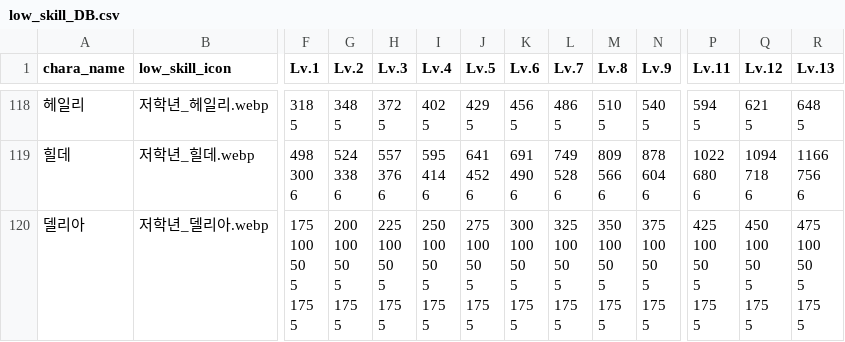
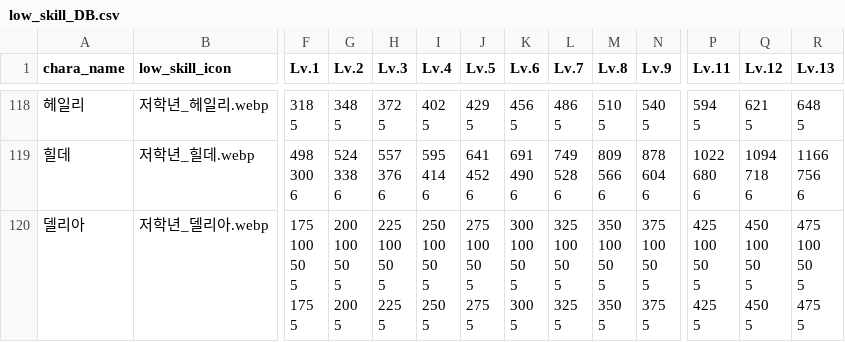
Before and after one commit to mediate1082/Trickal-Revive-Skill-Guide-Beta-0.8, a CSV file: data/low_skill_DB.csv, drawn as a sheet; only a part is shown, gaps mark what is left out; ↵ is a line break in a cell; the diff names each change by its address in the sheet, - before the commit and + after, or states it on an @@ line.

Commit message:
델리아 저학년 오류 수정

```diff
--- a/data/low_skill_DB.csv
+++ b/data/low_skill_DB.csv
-G120 (Lv.2): 200 ↵ 100 ↵ 50 ↵ 5 ↵ 175 ↵ 5
+G120 (Lv.2): 200 ↵ 100 ↵ 50 ↵ 5 ↵ 200 ↵ 5
-H120 (Lv.3): 225 ↵ 100 ↵ 50 ↵ 5 ↵ 175 ↵ 5
+H120 (Lv.3): 225 ↵ 100 ↵ 50 ↵ 5 ↵ 225 ↵ 5
-I120 (Lv.4): 250 ↵ 100 ↵ 50 ↵ 5 ↵ 175 ↵ 5
+I120 (Lv.4): 250 ↵ 100 ↵ 50 ↵ 5 ↵ 250 ↵ 5
-J120 (Lv.5): 275 ↵ 100 ↵ 50 ↵ 5 ↵ 175 ↵ 5
+J120 (Lv.5): 275 ↵ 100 ↵ 50 ↵ 5 ↵ 275 ↵ 5
-K120 (Lv.6): 300 ↵ 100 ↵ 50 ↵ 5 ↵ 175 ↵ 5
+K120 (Lv.6): 300 ↵ 100 ↵ 50 ↵ 5 ↵ 300 ↵ 5
-L120 (Lv.7): 325 ↵ 100 ↵ 50 ↵ 5 ↵ 175 ↵ 5
+L120 (Lv.7): 325 ↵ 100 ↵ 50 ↵ 5 ↵ 325 ↵ 5
-M120 (Lv.8): 350 ↵ 100 ↵ 50 ↵ 5 ↵ 175 ↵ 5
+M120 (Lv.8): 350 ↵ 100 ↵ 50 ↵ 5 ↵ 350 ↵ 5
-N120 (Lv.9): 375 ↵ 100 ↵ 50 ↵ 5 ↵ 175 ↵ 5
+N120 (Lv.9): 375 ↵ 100 ↵ 50 ↵ 5 ↵ 375 ↵ 5
-P120 (Lv.11): 425 ↵ 100 ↵ 50 ↵ 5 ↵ 175 ↵ 5
+P120 (Lv.11): 425 ↵ 100 ↵ 50 ↵ 5 ↵ 425 ↵ 5
-Q120 (Lv.12): 450 ↵ 100 ↵ 50 ↵ 5 ↵ 175 ↵ 5
+Q120 (Lv.12): 450 ↵ 100 ↵ 50 ↵ 5 ↵ 450 ↵ 5
-R120 (Lv.13): 475 ↵ 100 ↵ 50 ↵ 5 ↵ 175 ↵ 5
+R120 (Lv.13): 475 ↵ 100 ↵ 50 ↵ 5 ↵ 475 ↵ 5
```
